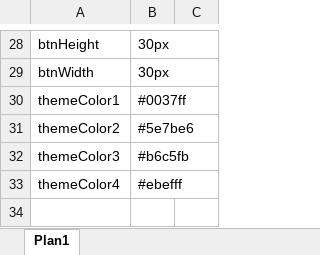
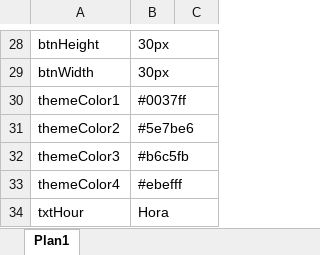
Before and after one commit to lucasiki/Calendar, an Excel workbook: Calendar/maincalendar/static/maincalendar/textdb.xlsx, sheet Plan1, drawn as a sheet; only a part is shown, gaps mark what is left out; values as stored, in another font and other column widths than the file's, no borders; the diff names each change by its address in the sheet, - before the commit and + after, or states it on an @@ line.

```diff
--- a/Calendar/maincalendar/static/maincalendar/textdb.xlsx (sheet Plan1)
+++ b/Calendar/maincalendar/static/maincalendar/textdb.xlsx (sheet Plan1)
+row 34: txtHour | Hora
```
Also changed, not shown: 14 other files.
